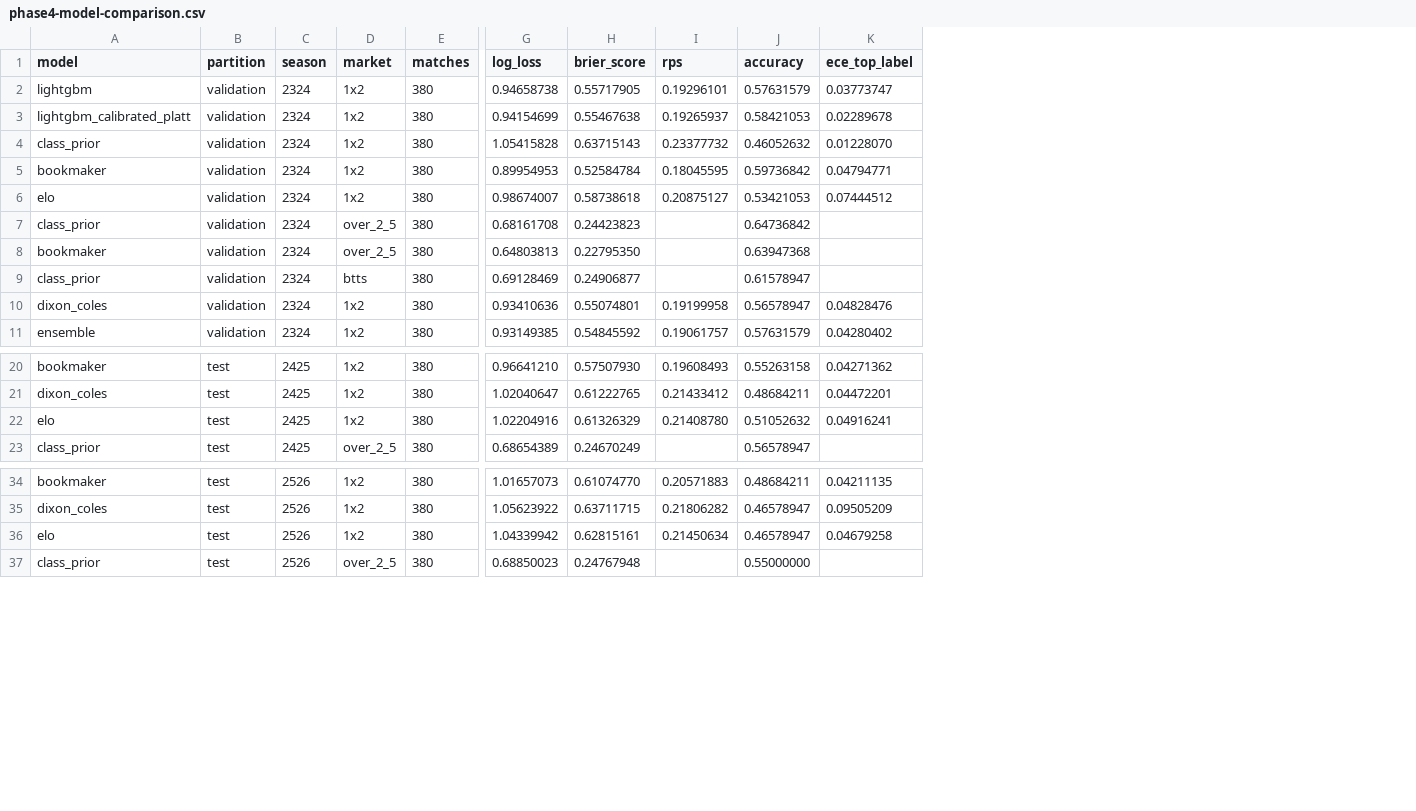
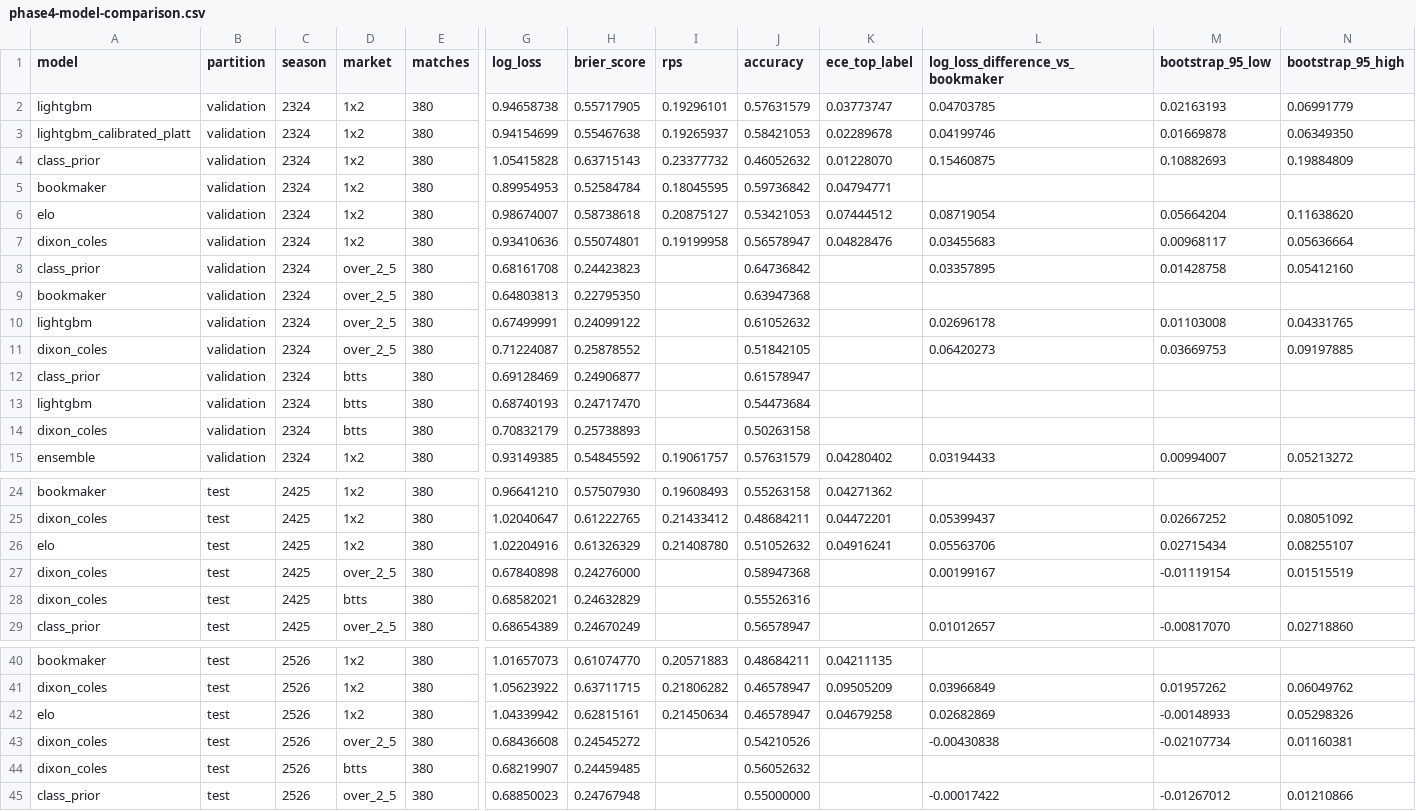
Before and after one commit to ankelbega/Football-Predictor, a CSV file: results/phase4-model-comparison.csv, drawn as a sheet; only a part is shown, gaps mark what is left out; addresses are those after the commit; rows hold the shown columns only; the diff names each change by its address in the sheet, - before the commit and + after, or states it on an @@ line.

Commit message:
Add evaluation outputs; update README & config
Commit adds committed evaluation outputs, figures, and documentation and tweaks reporting configs. New files: results/walk-forward-test-results.csv and docs/walk-forward-log-loss.png; three binary attachment images under .opencode were added. Several results CSV/MD files (model-comparison, phase3-market-comparison, phase4-model-comparison) were updated to include log_loss_difference_vs_bookmaker and paired bootstrap interval columns and corresponding markdown tables. README.md was substantially expanded with quickstart, results, methodology, project structure, and disclaimers. configs/default.yaml now exposes report_dir and figure_dir. LICENSE was appended with an extra line. Minor change to src/footballpred/evaluate/report.py to support the updated reporting/output format.

```diff
--- a/results/phase4-model-comparison.csv
+++ b/results/phase4-model-comparison.csv
+column L (log_loss_difference_vs_bookmaker), rows 2-6: 0.04703785 | 0.04199746 | 0.15460875 |  | 0.08719054; row 8: 0.03357895; row 15: 0.03194433; rows 25-26: 0.05399437 | 0.05563706; row 29: 0.01012657; rows 41-42: 0.03966849 | 0.02682869; row 45: -0.00017422
+column M (bootstrap_95_low), rows 2-6: 0.02163193 | 0.01669878 | 0.10882693 |  | 0.05664204; row 8: 0.01428758; row 15: 0.00994007; rows 25-26: 0.02667252 | 0.02715434; row 29: -0.00817070; rows 41-42: 0.01957262 | -0.00148933; row 45: -0.01267012
+column N (bootstrap_95_high), rows 2-6: 0.06991779 | 0.06349350 | 0.19884809 |  | 0.11638620; row 8: 0.05412160; row 15: 0.05213272; rows 25-26: 0.08051092 | 0.08255107; row 29: 0.02718860; rows 41-42: 0.06049762 | 0.05298326; row 45: 0.01210866
+row 7: dixon_coles | validation | 2324 | 1x2 | 380 | 0.93410636 | 0.55074801 | 0.19199958 | 0.56578947 | 0.04828476 | 0.03455683 | 0.00968117 | 0.05636664
+row 10: lightgbm | validation | 2324 | over_2_5 | 380 | 0.67499991 | 0.24099122 |  | 0.61052632 |  | 0.02696178 | 0.01103008 | 0.04331765
+row 11: dixon_coles | validation | 2324 | over_2_5 | 380 | 0.71224087 | 0.25878552 |  | 0.51842105 |  | 0.06420273 | 0.03669753 | 0.09197885
+row 13: lightgbm | validation | 2324 | btts | 380 | 0.68740193 | 0.24717470 |  | 0.54473684
-D14 (market): 1x2
+D14 (market): btts
-G14 (log_loss): 0.93410636
+G14 (log_loss): 0.70832179
-H14 (brier_score): 0.55074801
+H14 (brier_score): 0.25738893
-I14 (rps): 0.19199958
+I14 (rps): (empty)
-J14 (accuracy): 0.56578947
+J14 (accuracy): 0.50263158
-K14 (ece_top_label): 0.04828476
+K14 (ece_top_label): (empty)
+row 27: dixon_coles | test | 2425 | over_2_5 | 380 | 0.67840898 | 0.24276000 |  | 0.58947368 |  | 0.00199167 | -0.01119154 | 0.01515519
+row 28: dixon_coles | test | 2425 | btts | 380 | 0.68582021 | 0.24632829 |  | 0.55526316
+row 43: dixon_coles | test | 2526 | over_2_5 | 380 | 0.68436608 | 0.24545272 |  | 0.54210526 |  | -0.00430838 | -0.02107734 | 0.01160381
+row 44: dixon_coles | test | 2526 | btts | 380 | 0.68219907 | 0.24459485 |  | 0.56052632
```
Also changed, not shown: results/model-comparison.csv, results/phase3-market-comparison.csv, 12 other files.
